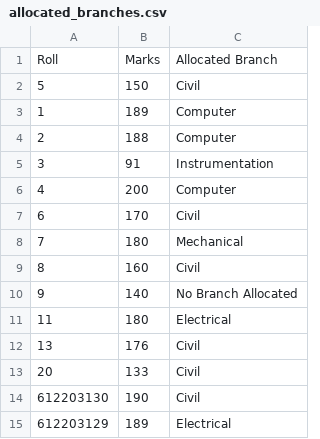
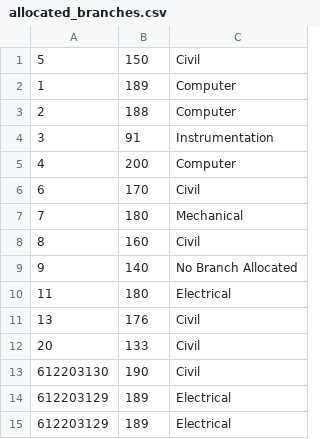
Before and after one commit to drdholu/van-Emde-Boas, a CSV file: test - allocation system/allocated_branches.csv, drawn as a sheet; removed rows and columns are numbered as before the commit, all else as after; the diff names each change by its address in the sheet, - before the commit and + after, or states it on an @@ line.

```diff
--- a/test - allocation system/allocated_branches.csv
+++ b/test - allocation system/allocated_branches.csv
-row 1: Roll | Marks | Allocated Branch
+row 14: 612203129 | 189 | Electrical
```
Also changed, not shown: 2 other files.
